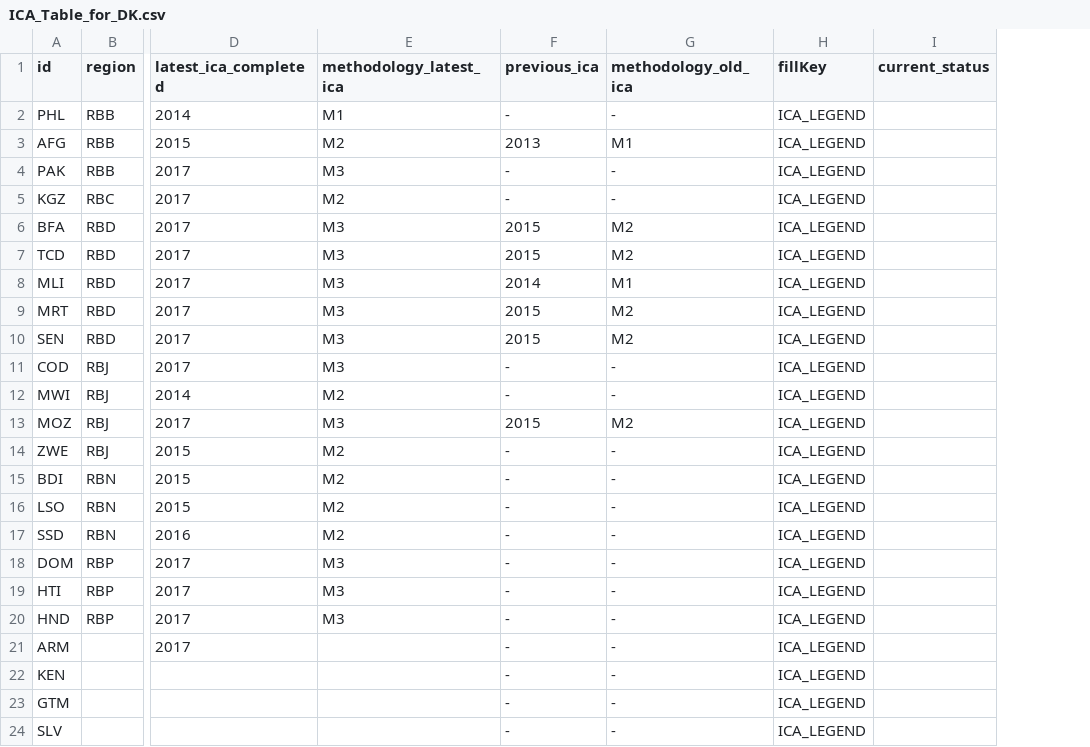
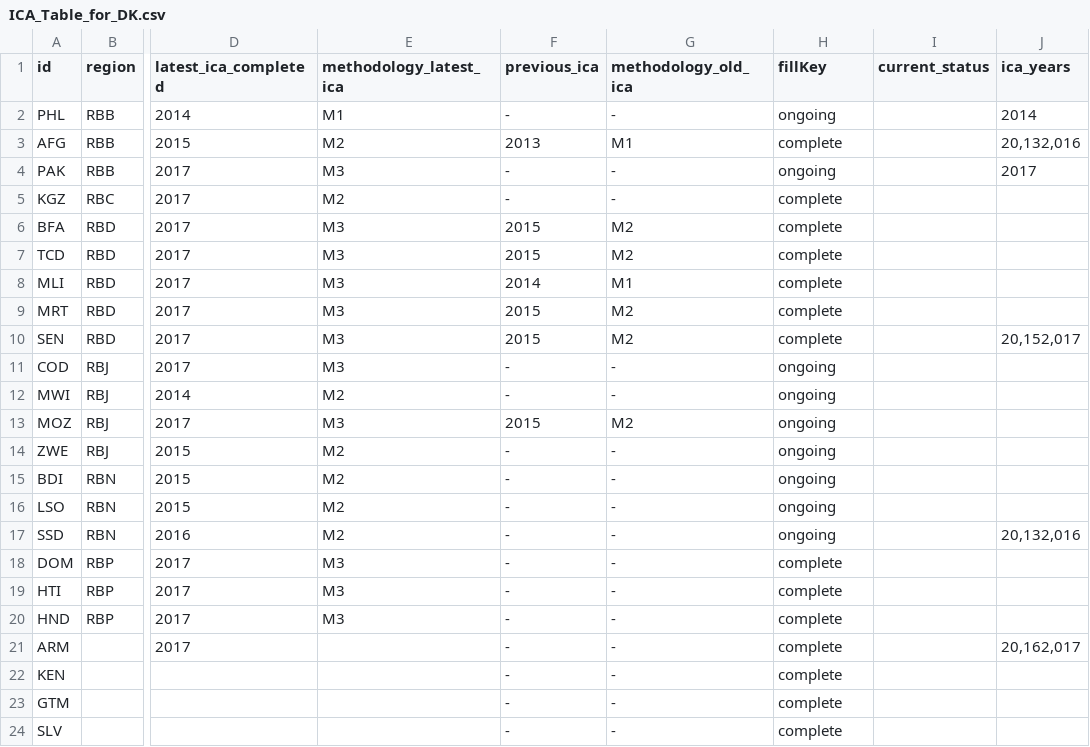
Before and after one commit to karakostis/ica, a CSV file: json/ICA_Table_for_DK.csv, drawn as a sheet; only a part is shown, gaps mark what is left out; the diff names each change by its address in the sheet, - before the commit and + after, or states it on an @@ line.

```diff
--- a/json/ICA_Table_for_DK.csv
+++ b/json/ICA_Table_for_DK.csv
+column J (ica_years), rows 2-21: 2014 | 20,132,016 | 2017 |  |  |  |  |  | 20,152,017 |  |  |  |  |  |  | 20,132,016 |  |  |  | 20,162,017
-H2 (fillKey): ICA_LEGEND
+H2 (fillKey): ongoing
-H3 (fillKey): ICA_LEGEND
+H3 (fillKey): complete
-H4 (fillKey): ICA_LEGEND
+H4 (fillKey): ongoing
-H5:H10 (fillKey): ICA_LEGEND
+H5:H10 (fillKey): complete
-H11:H17 (fillKey): ICA_LEGEND
+H11:H17 (fillKey): ongoing
-H18:H24 (fillKey): ICA_LEGEND
+H18:H24 (fillKey): complete
```
Also changed, not shown: 10 other files.
